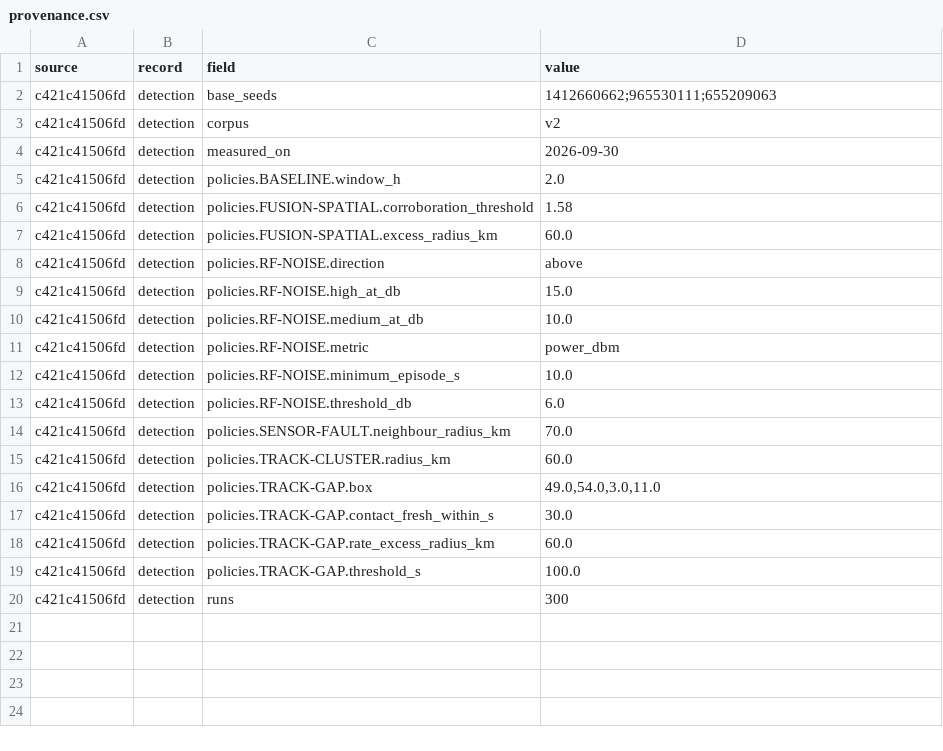
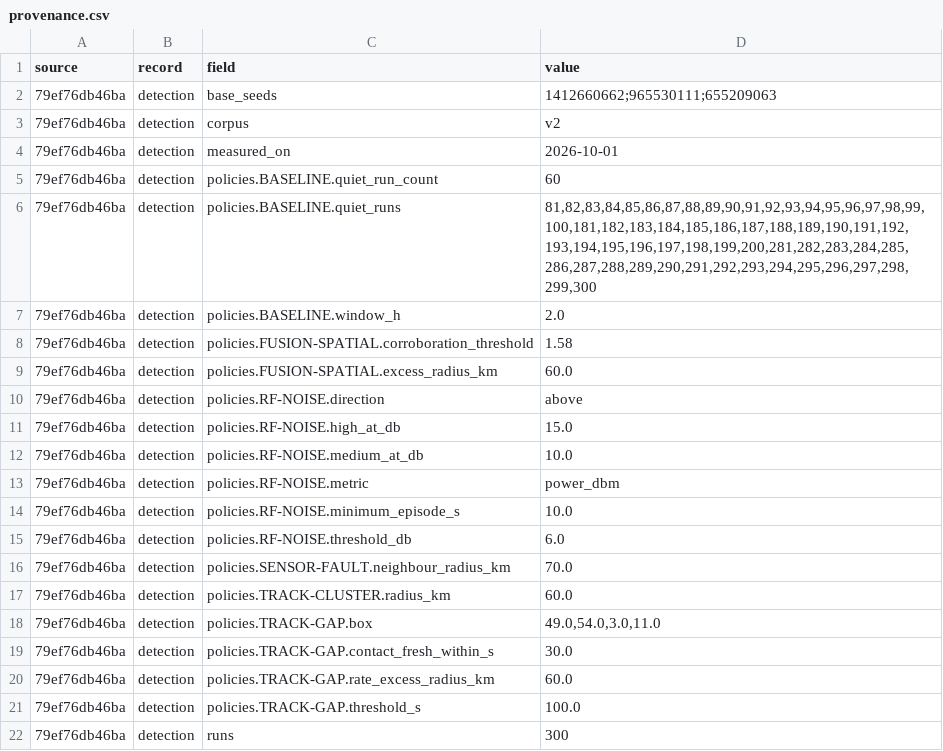
Before and after one commit to randygimah/em-fusion, a CSV file: backend/measurements/exports/detection/provenance.csv, drawn as a sheet.

```diff
--- a/backend/measurements/exports/detection/provenance.csv
+++ b/backend/measurements/exports/detection/provenance.csv
@@ -1,20 +1,22 @@
 source,record,field,value
-c421c41506fd,detection,base_seeds,1412660662;965530111;655209063
-c421c41506fd,detection,corpus,v2
-c421c41506fd,detection,measured_on,2026-09-30
-c421c41506fd,detection,policies.BASELINE.window_h,2.0
-c421c41506fd,detection,policies.FUSION-SPATIAL.corroboration_threshold,1.58
-c421c41506fd,detection,policies.FUSION-SPATIAL.excess_radius_km,60.0
-c421c41506fd,detection,policies.RF-NOISE.direction,above
-c421c41506fd,detection,policies.RF-NOISE.high_at_db,15.0
-c421c41506fd,detection,policies.RF-NOISE.medium_at_db,10.0
-c421c41506fd,detection,policies.RF-NOISE.metric,power_dbm
-c421c41506fd,detection,policies.RF-NOISE.minimum_episode_s,10.0
-c421c41506fd,detection,policies.RF-NOISE.threshold_db,6.0
-c421c41506fd,detection,policies.SENSOR-FAULT.neighbour_radius_km,70.0
-c421c41506fd,detection,policies.TRACK-CLUSTER.radius_km,60.0
-c421c41506fd,detection,policies.TRACK-GAP.box,"49.0,54.0,3.0,11.0"
-c421c41506fd,detection,policies.TRACK-GAP.contact_fresh_within_s,30.0
-c421c41506fd,detection,policies.TRACK-GAP.rate_excess_radius_km,60.0
-c421c41506fd,detection,policies.TRACK-GAP.threshold_s,100.0
-c421c41506fd,detection,runs,300
+79ef76db46ba,detection,base_seeds,1412660662;965530111;655209063
+79ef76db46ba,detection,corpus,v2
+79ef76db46ba,detection,measured_on,2026-10-01
+79ef76db46ba,detection,policies.BASELINE.quiet_run_count,60
+79ef76db46ba,detection,policies.BASELINE.quiet_runs,"81,82,83,84,85,86,87,88,89,90,91,92,93,94,95,96,97,98,99,100,181,182,183,184,185,186,187,188,189,190,191,192,193,194,195,196,197,198,199,200,281,282,283,284,285,286,287,288,289,290,291,292,293,294,295,296,297,298,299,300"
+79ef76db46ba,detection,policies.BASELINE.window_h,2.0
+79ef76db46ba,detection,policies.FUSION-SPATIAL.corroboration_threshold,1.58
+79ef76db46ba,detection,policies.FUSION-SPATIAL.excess_radius_km,60.0
+79ef76db46ba,detection,policies.RF-NOISE.direction,above
+79ef76db46ba,detection,policies.RF-NOISE.high_at_db,15.0
+79ef76db46ba,detection,policies.RF-NOISE.medium_at_db,10.0
+79ef76db46ba,detection,policies.RF-NOISE.metric,power_dbm
+79ef76db46ba,detection,policies.RF-NOISE.minimum_episode_s,10.0
+79ef76db46ba,detection,policies.RF-NOISE.threshold_db,6.0
+79ef76db46ba,detection,policies.SENSOR-FAULT.neighbour_radius_km,70.0
+79ef76db46ba,detection,policies.TRACK-CLUSTER.radius_km,60.0
+79ef76db46ba,detection,policies.TRACK-GAP.box,"49.0,54.0,3.0,11.0"
+79ef76db46ba,detection,policies.TRACK-GAP.contact_fresh_within_s,30.0
+79ef76db46ba,detection,policies.TRACK-GAP.rate_excess_radius_km,60.0
+79ef76db46ba,detection,policies.TRACK-GAP.threshold_s,100.0
+79ef76db46ba,detection,runs,300
```
Also changed, not shown: backend/measurements/exports/detection/detection_false_positives.csv, backend/measurements/exports/detection/detection_types.csv, 9 other files.
